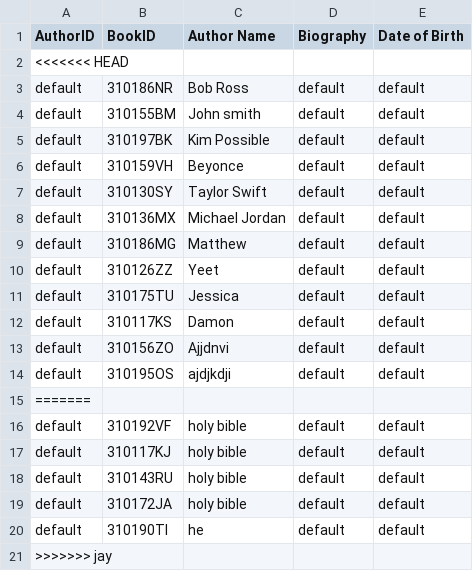
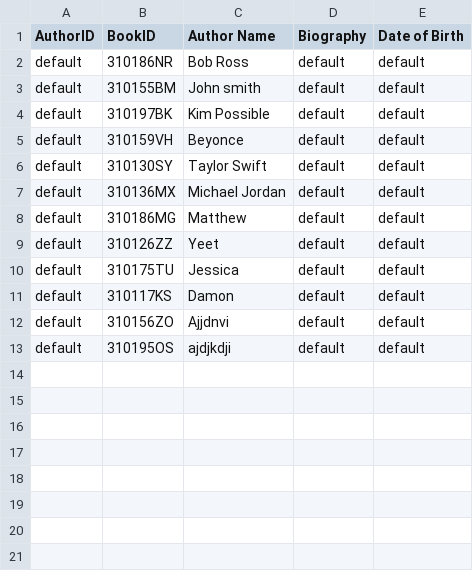
Before and after one commit to janelle-lr/CS106LibraryInformationSystem, a CSV file: build-LibraryInformationSystem-Desktop_Qt_5_12_11_MinGW_64_bit-Profile/LibraryDB/Author.csv, drawn as a sheet; the diff names each change by its address in the sheet, - before the commit and + after, or states it on an @@ line.

```diff
--- a/build-LibraryInformationSystem-Desktop_Qt_5_12_11_MinGW_64_bit-Profile/LibraryDB/Author.csv
+++ b/build-LibraryInformationSystem-Desktop_Qt_5_12_11_MinGW_64_bit-Profile/LibraryDB/Author.csv
-row 2: <<<<<<< HEAD
-row 15: =======
-row 16: default | 310192VF | holy bible | default | default
-row 17: default | 310117KJ | holy bible | default | default
-row 18: default | 310143RU | holy bible | default | default
-row 19: default | 310172JA | holy bible | default | default
-row 20: default | 310190TI | he | default | default
-row 21: >>>>>>> jay
```
Also changed, not shown: build-LibraryInformationSystem-Desktop_Qt_5_12_11_MinGW_64_bit-Profile/LibraryDB/Accounts.csv, build-LibraryInformationSystem-Desktop_Qt_5_12_11_MinGW_64_bit-Profile/LibraryDB/Book.csv, 49 other files.
